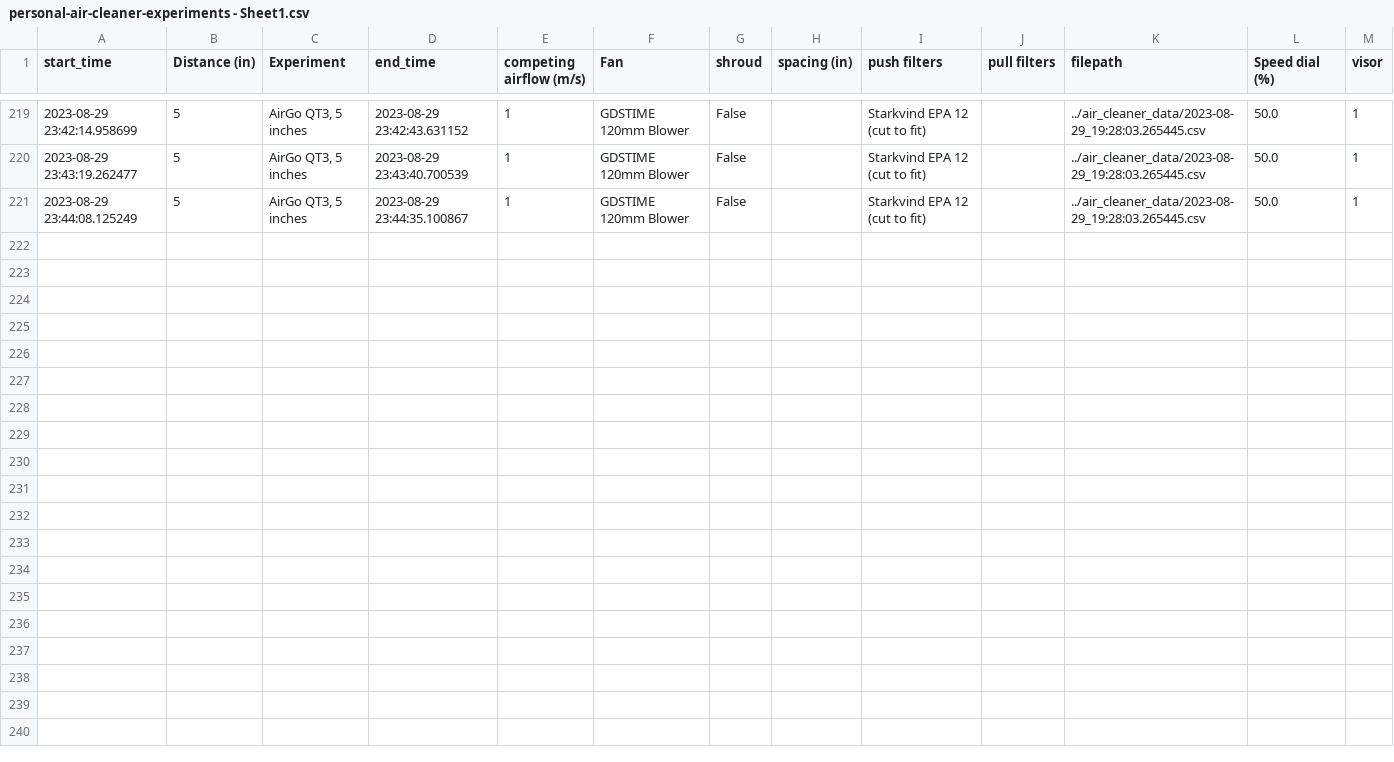
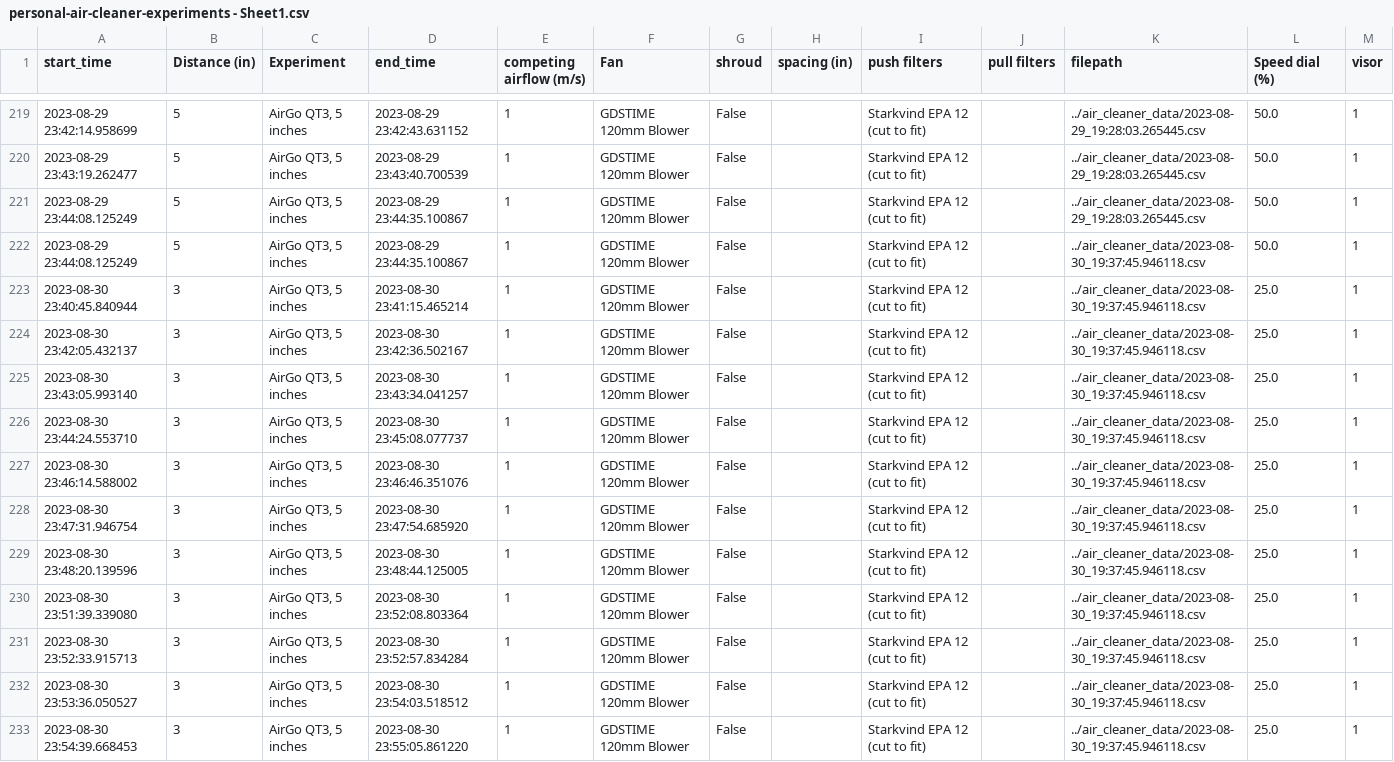
Before and after one commit to Edderic/breathesafe, a CSV file: python/air_cleaner_data/personal-air-cleaner-experiments - Sheet1.csv, drawn as a sheet; only a part is shown, gaps mark what is left out.

Commit message:
test 25% speed dial with visor on, with competing airflow

```diff
--- a/python/air_cleaner_data/personal-air-cleaner-experiments - Sheet1.csv
+++ b/python/air_cleaner_data/personal-air-cleaner-experiments - Sheet1.csv
@@ -221 +221,13 @@ start_time,Distance (in),Experiment,end_time,competing airflow (m/s),Fan,shroud,
 2023-08-29 23:44:08.125249,5,"AirGo QT3, 5 inches",2023-08-29 23:44:35.100867,1,GDSTIME 120mm Blower,False,,Starkvind EPA 12 (cut to fit),,../air_cleaner_data/2023-08-29_19:28:03.265445.csv,50.0,1
+2023-08-29 23:44:08.125249,5,"AirGo QT3, 5 inches",2023-08-29 23:44:35.100867,1,GDSTIME 120mm Blower,False,,Starkvind EPA 12 (cut to fit),,../air_cleaner_data/2023-08-30_19:37:45.946118.csv,50.0,1
+2023-08-30 23:40:45.840944,3,"AirGo QT3, 5 inches",2023-08-30 23:41:15.465214,1,GDSTIME 120mm Blower,False,,Starkvind EPA 12 (cut to fit),,../air_cleaner_data/2023-08-30_19:37:45.946118.csv,25.0,1
+2023-08-30 23:42:05.432137,3,"AirGo QT3, 5 inches",2023-08-30 23:42:36.502167,1,GDSTIME 120mm Blower,False,,Starkvind EPA 12 (cut to fit),,../air_cleaner_data/2023-08-30_19:37:45.946118.csv,25.0,1
+2023-08-30 23:43:05.993140,3,"AirGo QT3, 5 inches",2023-08-30 23:43:34.041257,1,GDSTIME 120mm Blower,False,,Starkvind EPA 12 (cut to fit),,../air_cleaner_data/2023-08-30_19:37:45.946118.csv,25.0,1
+2023-08-30 23:44:24.553710,3,"AirGo QT3, 5 inches",2023-08-30 23:45:08.077737,1,GDSTIME 120mm Blower,False,,Starkvind EPA 12 (cut to fit),,../air_cleaner_data/2023-08-30_19:37:45.946118.csv,25.0,1
+2023-08-30 23:46:14.588002,3,"AirGo QT3, 5 inches",2023-08-30 23:46:46.351076,1,GDSTIME 120mm Blower,False,,Starkvind EPA 12 (cut to fit),,../air_cleaner_data/2023-08-30_19:37:45.946118.csv,25.0,1
+2023-08-30 23:47:31.946754,3,"AirGo QT3, 5 inches",2023-08-30 23:47:54.685920,1,GDSTIME 120mm Blower,False,,Starkvind EPA 12 (cut to fit),,../air_cleaner_data/2023-08-30_19:37:45.946118.csv,25.0,1
+2023-08-30 23:48:20.139596,3,"AirGo QT3, 5 inches",2023-08-30 23:48:44.125005,1,GDSTIME 120mm Blower,False,,Starkvind EPA 12 (cut to fit),,../air_cleaner_data/2023-08-30_19:37:45.946118.csv,25.0,1
+2023-08-30 23:51:39.339080,3,"AirGo QT3, 5 inches",2023-08-30 23:52:08.803364,1,GDSTIME 120mm Blower,False,,Starkvind EPA 12 (cut to fit),,../air_cleaner_data/2023-08-30_19:37:45.946118.csv,25.0,1
+2023-08-30 23:52:33.915713,3,"AirGo QT3, 5 inches",2023-08-30 23:52:57.834284,1,GDSTIME 120mm Blower,False,,Starkvind EPA 12 (cut to fit),,../air_cleaner_data/2023-08-30_19:37:45.946118.csv,25.0,1
+2023-08-30 23:53:36.050527,3,"AirGo QT3, 5 inches",2023-08-30 23:54:03.518512,1,GDSTIME 120mm Blower,False,,Starkvind EPA 12 (cut to fit),,../air_cleaner_data/2023-08-30_19:37:45.946118.csv,25.0,1
+2023-08-30 23:54:39.668453,3,"AirGo QT3, 5 inches",2023-08-30 23:55:05.861220,1,GDSTIME 120mm Blower,False,,Starkvind EPA 12 (cut to fit),,../air_cleaner_data/2023-08-30_19:37:45.946118.csv,25.0,1
```
